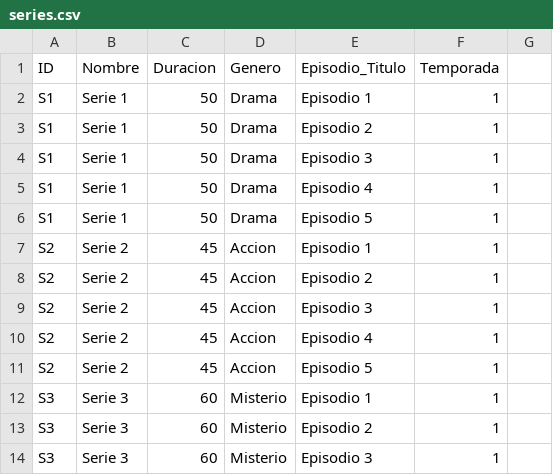
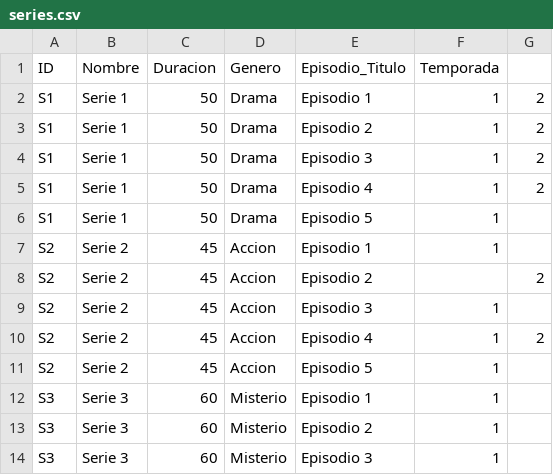
Before and after one commit to sof2505/Integrative-Project, a CSV file: series.csv, drawn as a sheet; only a part is shown.

```diff
--- a/series.csv
+++ b/series.csv
@@ -1,11 +1,11 @@
 ID,Nombre,Duracion,Genero,Episodio_Titulo,Temporada
-S1,Serie 1,50,Drama,Episodio 1,1
-S1,Serie 1,50,Drama,Episodio 2,1
-S1,Serie 1,50,Drama,Episodio 3,1
-S1,Serie 1,50,Drama,Episodio 4,1
+S1,Serie 1,50,Drama,Episodio 1,1,2
+S1,Serie 1,50,Drama,Episodio 2,1,2
+S1,Serie 1,50,Drama,Episodio 3,1,2
+S1,Serie 1,50,Drama,Episodio 4,1,2
 S1,Serie 1,50,Drama,Episodio 5,1
 S2,Serie 2,45,Accion,Episodio 1,1
-S2,Serie 2,45,Accion,Episodio 2,1
+S2,Serie 2,45,Accion,Episodio 2,,2
 S2,Serie 2,45,Accion,Episodio 3,1
-S2,Serie 2,45,Accion,Episodio 4,1
+S2,Serie 2,45,Accion,Episodio 4,1,2
 S2,Serie 2,45,Accion,Episodio 5,1
```
Also changed, not shown: 4 other files.
